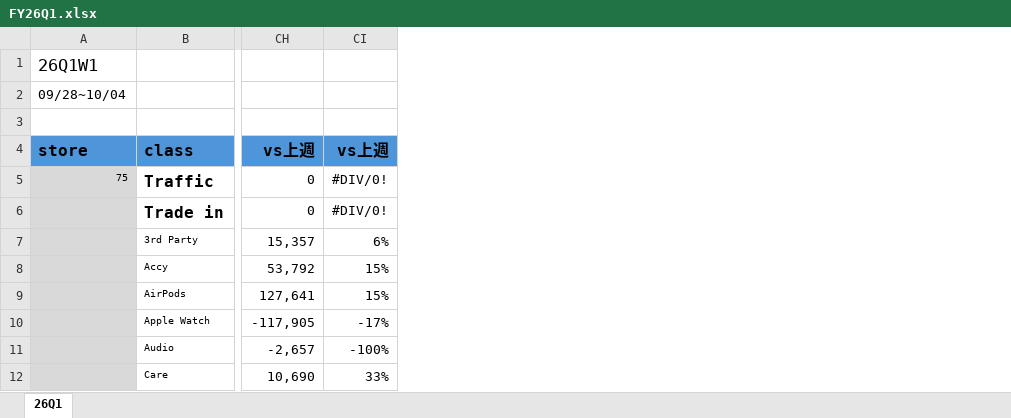
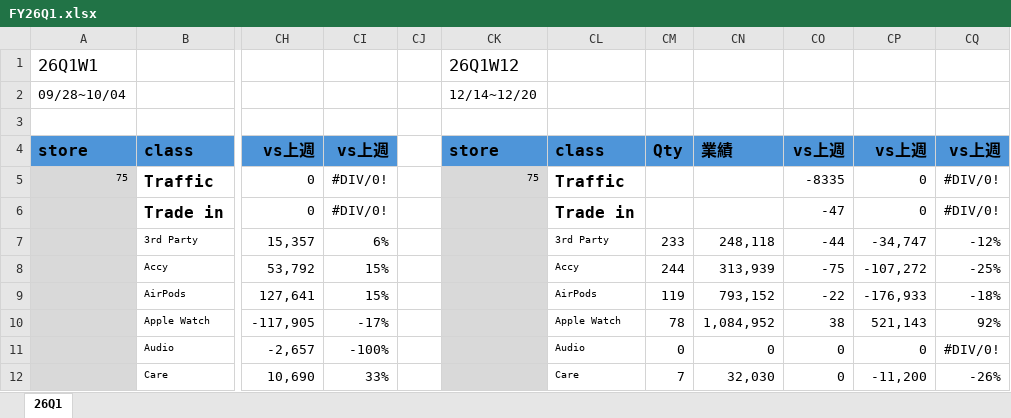
Before and after one commit to moriochang/QBR, an Excel workbook: data/FY26Q1.xlsx, sheet 26Q1, drawn as a sheet; only a part is shown, gaps mark what is left out; values as stored, in another font and other column widths than the file's, no borders; conditional formats not drawn; the diff names each change by its address in the sheet, - before the commit and + after, or states it on an @@ line.

Commit message:
Update FY26Q1.xlsx

```diff
--- a/data/FY26Q1.xlsx (sheet 26Q1)
+++ b/data/FY26Q1.xlsx (sheet 26Q1)
+column CJ, empty
+column CK, rows 1-5: 26Q1W12 | 12/14~12/20 |  | store | 75
+column CL, rows 4-12: class | Traffic | Trade in | 3rd Party | Accy | AirPods | Apple Watch | Audio | Care
+column CM, rows 4-12: Qty |  |  | 233 | 244 | 119 | 78 | 0 | 7
+column CN, rows 4-12: 業績 |  |  | 248,118 | 313,939 | 793,152 | 1,084,952 | 0 | 32,030
+column CO, rows 4-12: vs上週 | -8335 | -47 | -44 | -75 | -22 | 38 | 0 | 0
+column CP, rows 4-12: vs上週 | 0 | 0 | -34,747 | -107,272 | -176,933 | 521,143 | 0 | -11,200
+column CQ, rows 4-12: vs上週 | #DIV/0! | #DIV/0! | -12% | -25% | -18% | 92% | #DIV/0! | -26%
```
